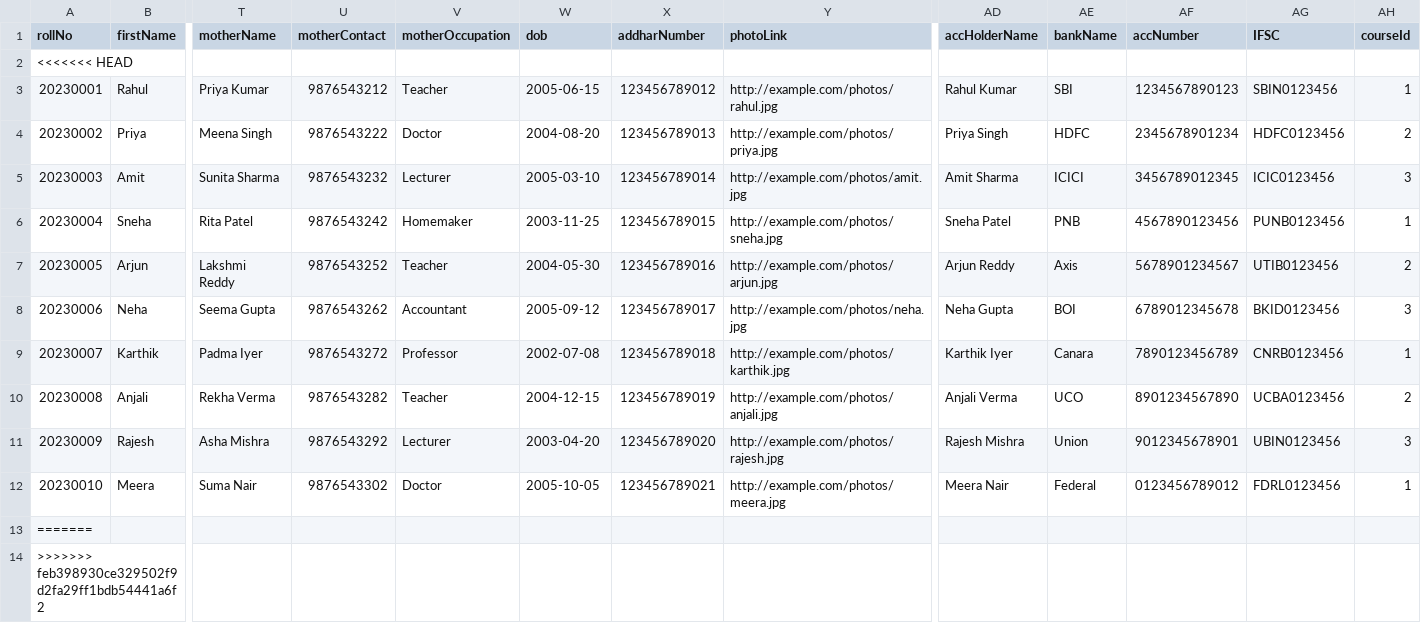
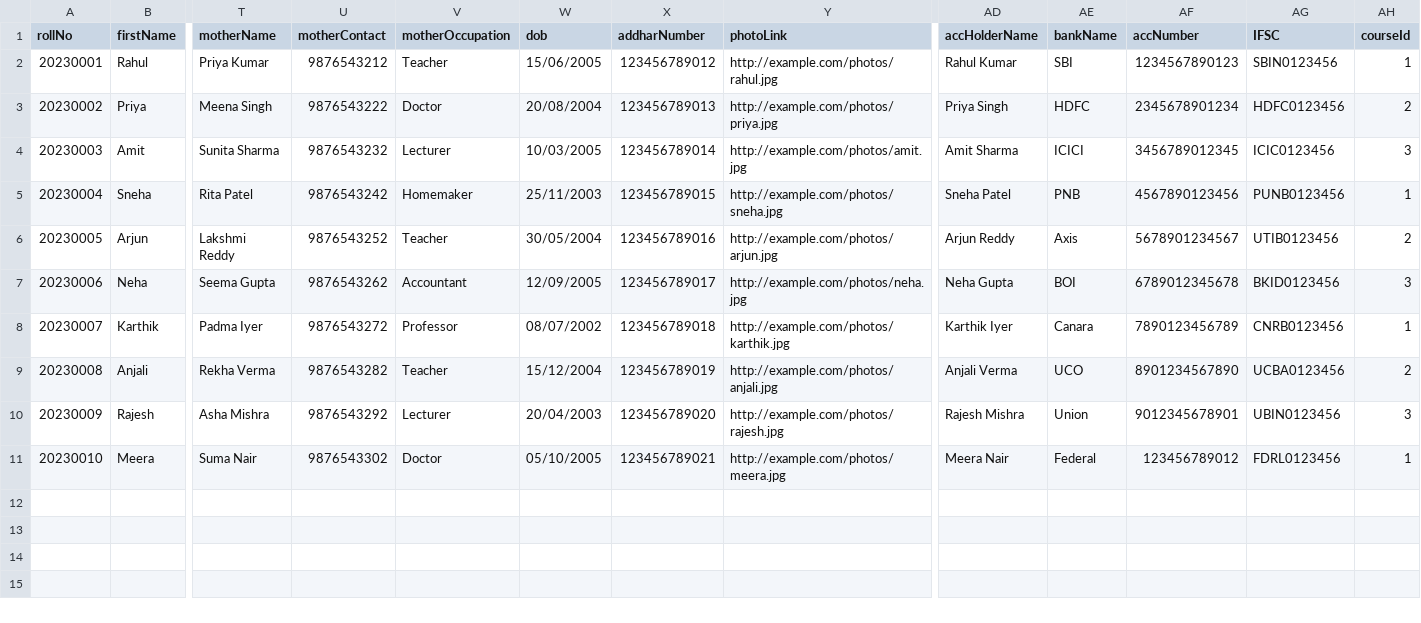
Before and after one commit to sourav-tz/hmsDemo, a CSV file: backend/public/downloads/main.csv, drawn as a sheet; only a part is shown, gaps mark what is left out; removed rows and columns are numbered as before the commit, all else as after; rows hold the shown columns only; the diff names each change by its address in the sheet, - before the commit and + after, or states it on an @@ line.

```diff
--- a/backend/public/downloads/main.csv
+++ b/backend/public/downloads/main.csv
-row 2: <<<<<<< HEAD
-W2 (dob): 2005-06-15
+W2 (dob): 15/06/2005
-W3 (dob): 2004-08-20
+W3 (dob): 20/08/2004
-W4 (dob): 2005-03-10
+W4 (dob): 10/03/2005
-W5 (dob): 2003-11-25
+W5 (dob): 25/11/2003
-W6 (dob): 2004-05-30
+W6 (dob): 30/05/2004
-W7 (dob): 2005-09-12
+W7 (dob): 12/09/2005
-W8 (dob): 2002-07-08
+W8 (dob): 08/07/2002
-W9 (dob): 2004-12-15
+W9 (dob): 15/12/2004
-W10 (dob): 2003-04-20
+W10 (dob): 20/04/2003
-W11 (dob): 2005-10-05
+W11 (dob): 05/10/2005
-AF11 (accNumber): 0123456789012
+AF11 (accNumber): 123456789012
-row 13: =======
-row 14: >>>>>>> feb398930ce329502f9d2fa29ff1bdb54441a6f2
```
Also changed, not shown: 59 other files.
